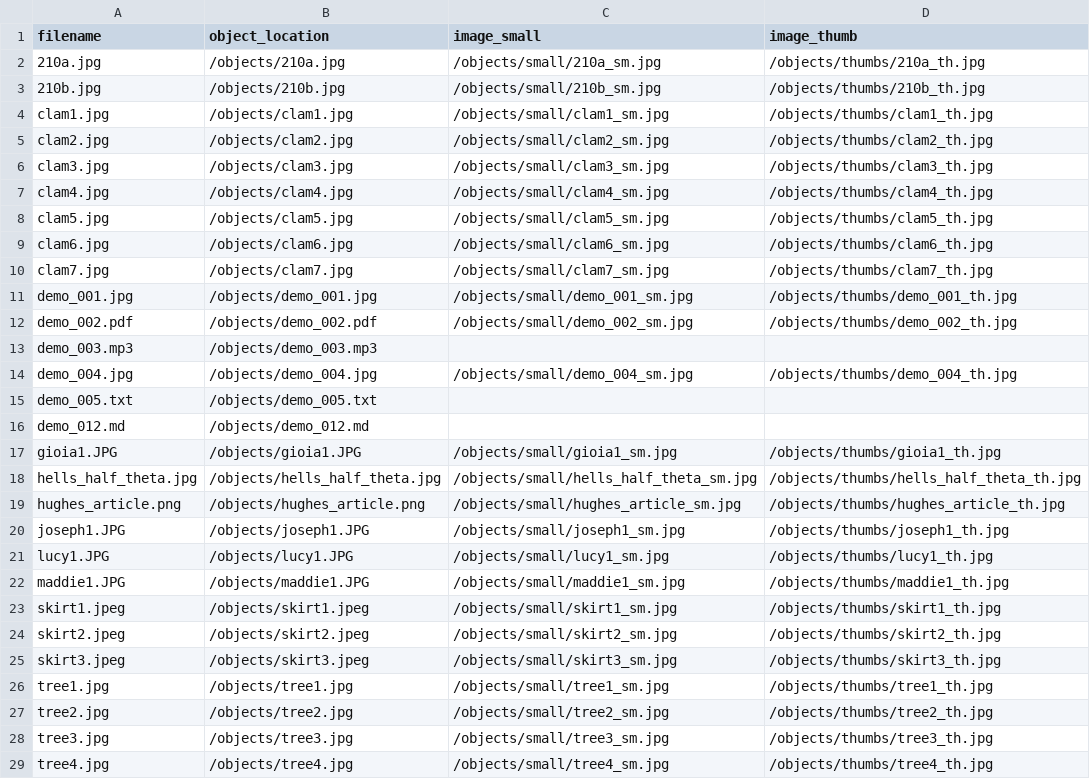
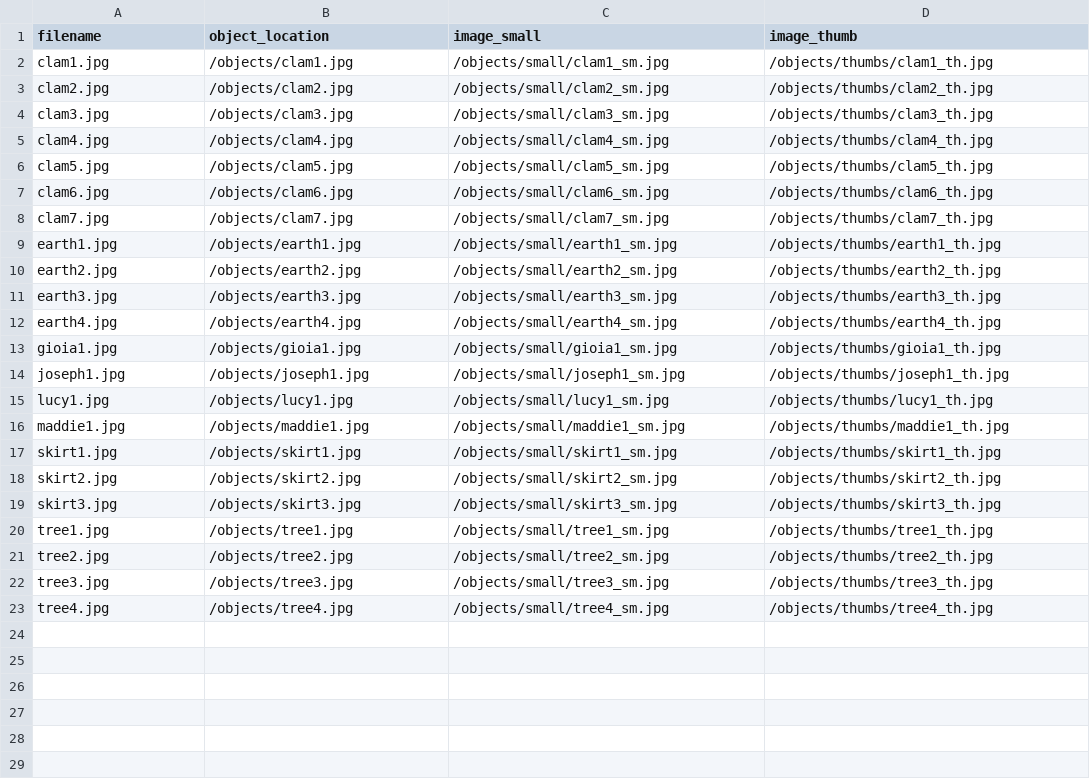
Before and after one commit to mc2398/nyc-data-art, a CSV file: objects/object_list.csv, drawn as a sheet.

Commit message:
remaking object image derivatives to include additional images

```diff
--- a/objects/object_list.csv
+++ b/objects/object_list.csv
@@ -1,4 +1,2 @@
 filename,object_location,image_small,image_thumb
-210a.jpg,/objects/210a.jpg,/objects/small/210a_sm.jpg,/objects/thumbs/210a_th.jpg
-210b.jpg,/objects/210b.jpg,/objects/small/210b_sm.jpg,/objects/thumbs/210b_th.jpg
 clam1.jpg,/objects/clam1.jpg,/objects/small/clam1_sm.jpg,/objects/thumbs/clam1_th.jpg
@@ -10,17 +8,13 @@ clam6.jpg,/objects/clam6.jpg,/objects/small/clam6_sm.jpg,/objects/thumbs/clam6_t
 clam7.jpg,/objects/clam7.jpg,/objects/small/clam7_sm.jpg,/objects/thumbs/clam7_th.jpg
-demo_001.jpg,/objects/demo_001.jpg,/objects/small/demo_001_sm.jpg,/objects/thumbs/demo_001_th.jpg
-demo_002.pdf,/objects/demo_002.pdf,/objects/small/demo_002_sm.jpg,/objects/thumbs/demo_002_th.jpg
-demo_003.mp3,/objects/demo_003.mp3,,
-demo_004.jpg,/objects/demo_004.jpg,/objects/small/demo_004_sm.jpg,/objects/thumbs/demo_004_th.jpg
-demo_005.txt,/objects/demo_005.txt,,
-demo_012.md,/objects/demo_012.md,,
-gioia1.JPG,/objects/gioia1.JPG,/objects/small/gioia1_sm.jpg,/objects/thumbs/gioia1_th.jpg
-hells_half_theta.jpg,/objects/hells_half_theta.jpg,/objects/small/hells_half_theta_sm.jpg,/objects/thumbs/hells_half_theta_th.jpg
-hughes_article.png,/objects/hughes_article.png,/objects/small/hughes_article_sm.jpg,/objects/thumbs/hughes_article_th.jpg
-joseph1.JPG,/objects/joseph1.JPG,/objects/small/joseph1_sm.jpg,/objects/thumbs/joseph1_th.jpg
-lucy1.JPG,/objects/lucy1.JPG,/objects/small/lucy1_sm.jpg,/objects/thumbs/lucy1_th.jpg
-maddie1.JPG,/objects/maddie1.JPG,/objects/small/maddie1_sm.jpg,/objects/thumbs/maddie1_th.jpg
-skirt1.jpeg,/objects/skirt1.jpeg,/objects/small/skirt1_sm.jpg,/objects/thumbs/skirt1_th.jpg
-skirt2.jpeg,/objects/skirt2.jpeg,/objects/small/skirt2_sm.jpg,/objects/thumbs/skirt2_th.jpg
-skirt3.jpeg,/objects/skirt3.jpeg,/objects/small/skirt3_sm.jpg,/objects/thumbs/skirt3_th.jpg
+earth1.jpg,/objects/earth1.jpg,/objects/small/earth1_sm.jpg,/objects/thumbs/earth1_th.jpg
+earth2.jpg,/objects/earth2.jpg,/objects/small/earth2_sm.jpg,/objects/thumbs/earth2_th.jpg
+earth3.jpg,/objects/earth3.jpg,/objects/small/earth3_sm.jpg,/objects/thumbs/earth3_th.jpg
+earth4.jpg,/objects/earth4.jpg,/objects/small/earth4_sm.jpg,/objects/thumbs/earth4_th.jpg
+gioia1.jpg,/objects/gioia1.jpg,/objects/small/gioia1_sm.jpg,/objects/thumbs/gioia1_th.jpg
+joseph1.jpg,/objects/joseph1.jpg,/objects/small/joseph1_sm.jpg,/objects/thumbs/joseph1_th.jpg
+lucy1.jpg,/objects/lucy1.jpg,/objects/small/lucy1_sm.jpg,/objects/thumbs/lucy1_th.jpg
+maddie1.jpg,/objects/maddie1.jpg,/objects/small/maddie1_sm.jpg,/objects/thumbs/maddie1_th.jpg
+skirt1.jpg,/objects/skirt1.jpg,/objects/small/skirt1_sm.jpg,/objects/thumbs/skirt1_th.jpg
+skirt2.jpg,/objects/skirt2.jpg,/objects/small/skirt2_sm.jpg,/objects/thumbs/skirt2_th.jpg
+skirt3.jpg,/objects/skirt3.jpg,/objects/small/skirt3_sm.jpg,/objects/thumbs/skirt3_th.jpg
 tree1.jpg,/objects/tree1.jpg,/objects/small/tree1_sm.jpg,/objects/thumbs/tree1_th.jpg
```
Also changed, not shown: 44 other files.
